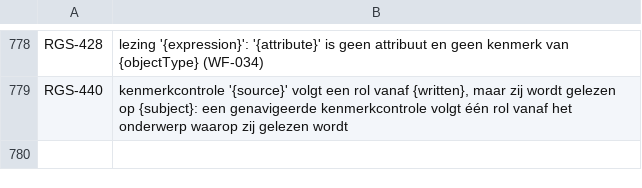
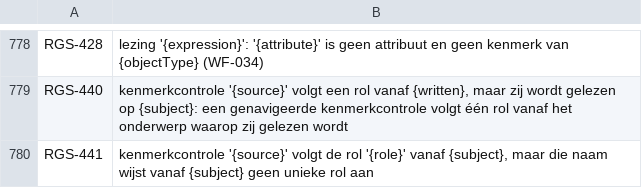
Before and after one commit to uchar-dev/uchar, a TSV file: frontends/regelspraak/src/main/resources/dev/uchar/regelspraak/message/messages-frontend.nl.tsv, drawn as a sheet; only a part is shown, gaps mark what is left out.

```diff
--- a/frontends/regelspraak/src/main/resources/dev/uchar/regelspraak/message/messages-frontend.nl.tsv
+++ b/frontends/regelspraak/src/main/resources/dev/uchar/regelspraak/message/messages-frontend.nl.tsv
@@ -779 +779,2 @@ RGS-428	lezing '{expression}': '{attribute}' is geen attribuut en geen kenmerk v
 RGS-440	kenmerkcontrole '{source}' volgt een rol vanaf {written}, maar zij wordt gelezen op {subject}: een genavigeerde kenmerkcontrole volgt één rol vanaf het onderwerp waarop zij gelezen wordt
+RGS-441	kenmerkcontrole '{source}' volgt de rol '{role}' vanaf {subject}, maar die naam wijst vanaf {subject} geen unieke rol aan
```
Also changed, not shown: frontends/regelspraak/src/main/resources/dev/uchar/regelspraak/diagnostic-codes.tsv, frontends/regelspraak/src/main/resources/dev/uchar/regelspraak/message/messages-frontend.en.tsv, 8 other files.
